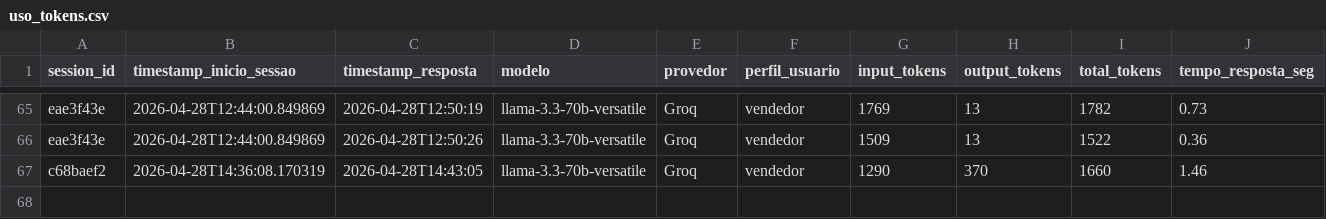
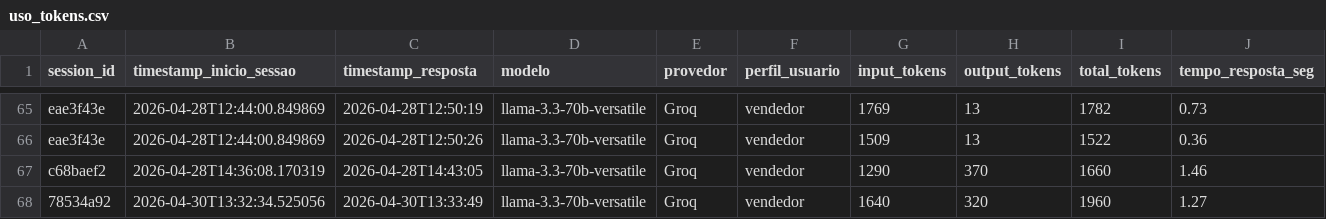
Before and after one commit to Antoniopneto9/Agente_FleetPro-1, a CSV file: uso_tokens.csv, drawn as a sheet; only a part is shown, gaps mark what is left out; rows hold the shown columns only; the diff names each change by its address in the sheet, - before the commit and + after, or states it on an @@ line.

Commit message:
log tokens: 2026-04-30

```diff
--- a/uso_tokens.csv
+++ b/uso_tokens.csv
+row 68: 78534a92 | 2026-04-30T13:32:34.525056 | 2026-04-30T13:33:49 | llama-3.3-70b-versatile | Groq | vendedor | 1640 | 320 | 1960 | 1.27
```
